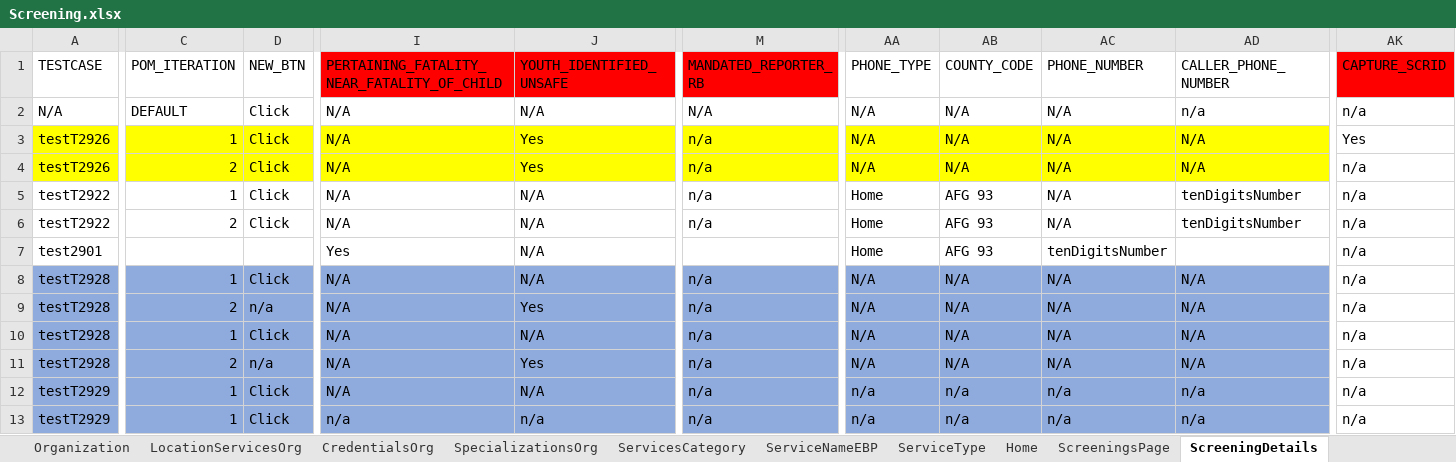
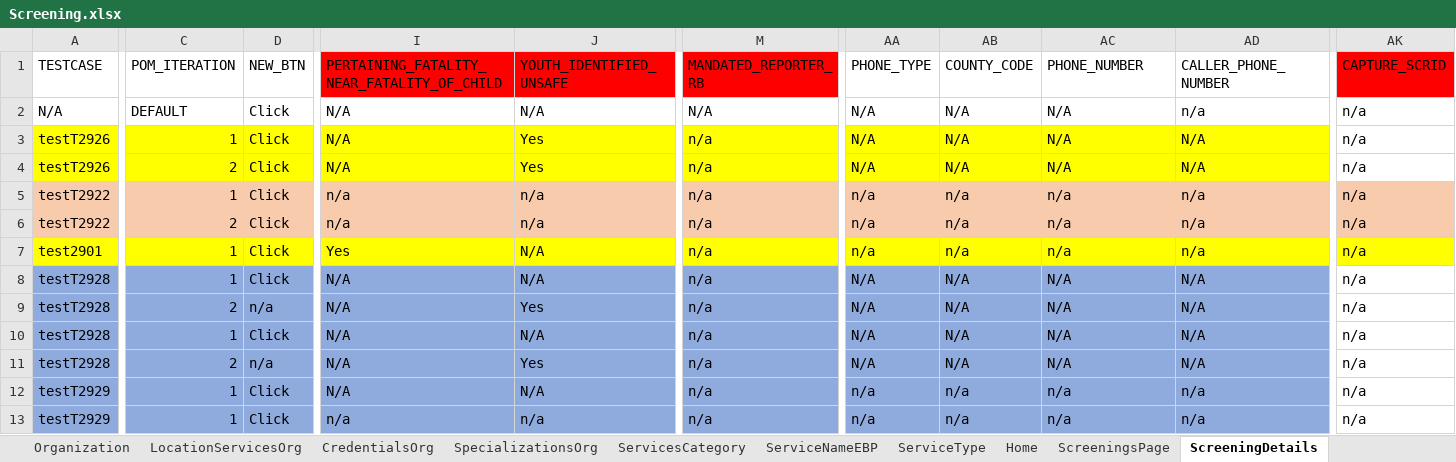
Before and after one commit to Yaswanthkumar-Naidu/TestDataExcel, an Excel workbook: Screening.xlsx, sheet ScreeningDetails, drawn as a sheet; only a part is shown, gaps mark what is left out; values as stored, in another font and other column widths than the file's, no borders; the diff covers the shown part only; the diff names each change by its address in the sheet, - before the commit and + after, or states it on an @@ line.

```diff
--- a/Screening.xlsx (sheet ScreeningDetails)
+++ b/Screening.xlsx (sheet ScreeningDetails)
-AK3 (CAPTURE_SCRID): Yes
+AK3 (CAPTURE_SCRID): n/a
-A5:AK6 fill: none
+A5:AK6 fill: #F8CBAD
-I5:I6: N/A
+I5:I6: n/a
-J5:J6 (YOUTH_IDENTIFIED_UNSAFE): N/A
+J5:J6 (YOUTH_IDENTIFIED_UNSAFE): n/a
-AA5:AA7 (PHONE_TYPE): Home
+AA5:AA7 (PHONE_TYPE): n/a
-AB5:AB7 (COUNTY_CODE): AFG 93
+AB5:AB7 (COUNTY_CODE): n/a
-AC5:AC6 (PHONE_NUMBER): N/A
+AC5:AC6 (PHONE_NUMBER): n/a
-AD5:AD6 (CALLER_PHONE_NUMBER): tenDigitsNumber
+AD5:AD6 (CALLER_PHONE_NUMBER): n/a
-A7:AK7 fill: none
+A7:AK7 fill: #FFFF00
-C7 (POM_ITERATION): (empty)
+C7 (POM_ITERATION): 1
-D7 (NEW_BTN): (empty)
+D7 (NEW_BTN): Click
-M7 (MANDATED_REPORTER_RB): (empty)
+M7 (MANDATED_REPORTER_RB): n/a
-AC7 (PHONE_NUMBER): tenDigitsNumber
+AC7 (PHONE_NUMBER): n/a
-AD7 (CALLER_PHONE_NUMBER): (empty)
+AD7 (CALLER_PHONE_NUMBER): n/a
```
Also changed, not shown: 5 edited cells and cell formats elsewhere in this sheet, sheet ScreeningTribalInquiry, sheet ScreeningPersons, sheet ScreeningValidatePerson, sheet Home, sheet ScreeningContactLog, sheet ScreeningSupervisorReview, 5 more sheets.
